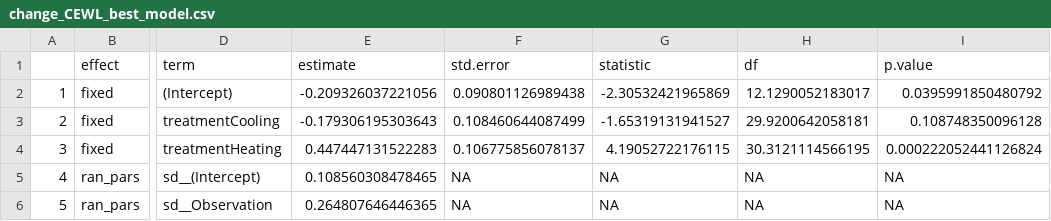
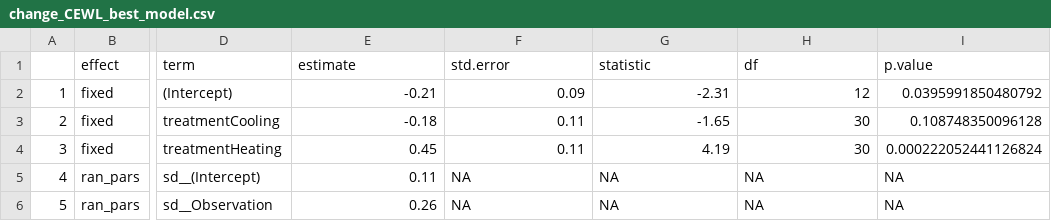
Before and after one commit to science-with-sav/Sceloporus_2021_immediate_changes, a CSV file: Results_Statistics/change_CEWL_best_model.csv, drawn as a sheet; only a part is shown, gaps mark what is left out; the diff names each change by its address in the sheet, - before the commit and + after, or states it on an @@ line.

```diff
--- a/Results_Statistics/change_CEWL_best_model.csv
+++ b/Results_Statistics/change_CEWL_best_model.csv
-E2 (estimate): -0.209326037221056
+E2 (estimate): -0.21
-F2 (std.error): 0.090801126989438
+F2 (std.error): 0.09
-G2 (statistic): -2.30532421965869
+G2 (statistic): -2.31
-H2 (df): 12.1290052183017
+H2 (df): 12
-E3 (estimate): -0.179306195303643
+E3 (estimate): -0.18
-F3 (std.error): 0.108460644087499
+F3 (std.error): 0.11
-G3 (statistic): -1.65319131941527
+G3 (statistic): -1.65
-H3 (df): 29.9200642058181
+H3 (df): 30
-E4 (estimate): 0.447447131522283
+E4 (estimate): 0.45
-F4 (std.error): 0.106775856078137
+F4 (std.error): 0.11
-G4 (statistic): 4.19052722176115
+G4 (statistic): 4.19
-H4 (df): 30.3121114566195
+H4 (df): 30
-E5 (estimate): 0.108560308478465
+E5 (estimate): 0.11
-E6 (estimate): 0.264807646446365
+E6 (estimate): 0.26
```
Also changed, not shown: Results_Statistics/CEWL_best_model_clotemp.csv, Results_Statistics/CEWL_best_model_dorstemp.csv, 23 other files.
